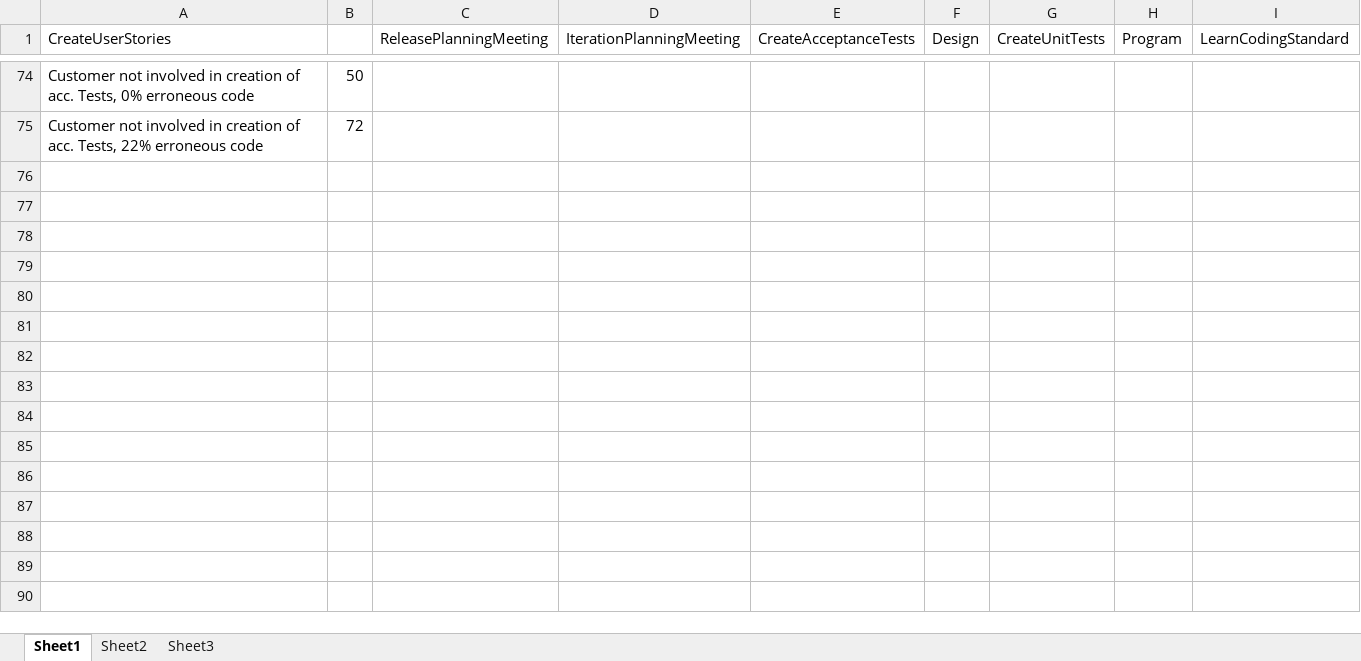
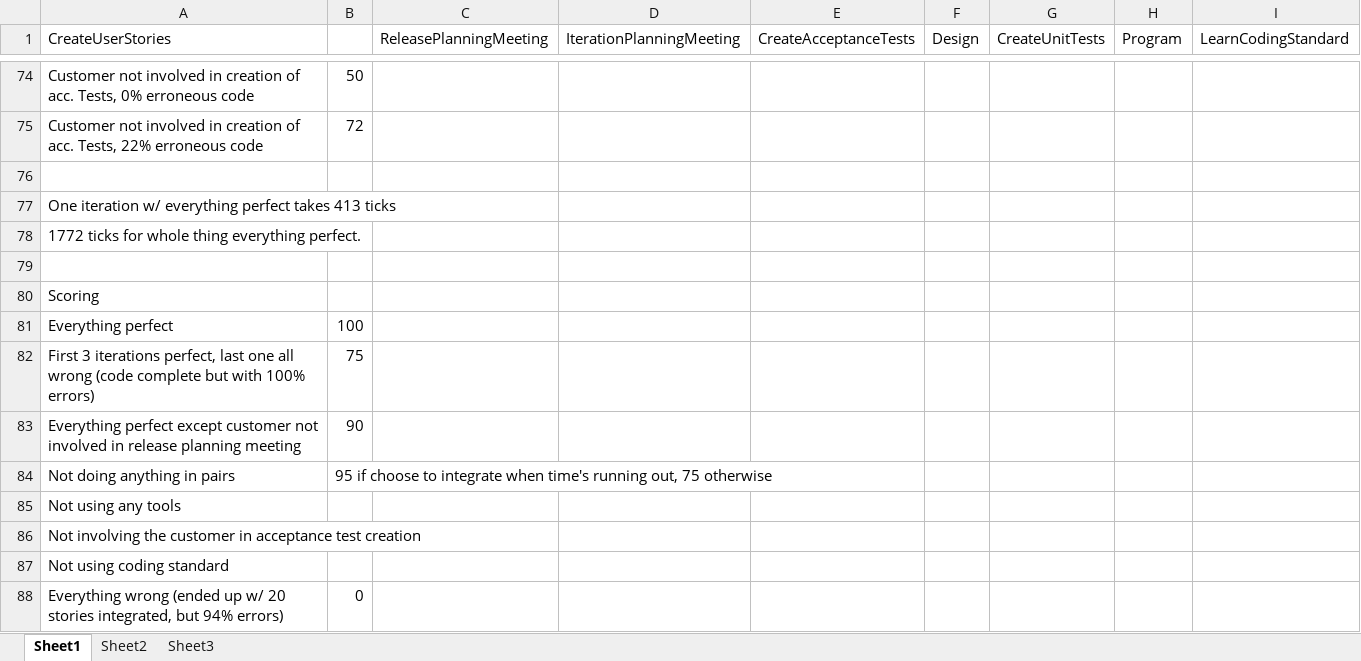
Before and after one commit to magsilva/SimES, an Excel workbook: res/models/xp/TestData.xlsx, sheet Sheet1, drawn as a sheet; only a part is shown, gaps mark what is left out; values as stored, in another font and other column widths than the file's, no borders; the diff names each change by its address in the sheet, - before the commit and + after, or states it on an @@ line.

Commit message:
Added scoring.
git-svn-id: http://tps.ics.uci.edu/svn/projects/simse/trunk/simse@5592 3eb8784e-3aee-0310-b028-d3d3d21a5a25

```diff
--- a/res/models/xp/TestData.xlsx (sheet Sheet1)
+++ b/res/models/xp/TestData.xlsx (sheet Sheet1)
+row 76: (empty)
+row 77: One iteration w/ everything perfect takes 413 ticks
+row 78: 1772 ticks for whole thing everything perfect.
+row 79: (empty)
+row 80: Scoring
+row 81: Everything perfect | 100
+row 82: First 3 iterations perfect, last one all wrong (code complete but with 100% errors) | 75
+row 83: Everything perfect except customer not involved in release planning meeting | 90
+row 84: Not doing anything in pairs | 95 if choose to integrate when time's running out, 75 otherwise
+row 85: Not using any tools
+row 86: Not involving the customer in acceptance test creation
+row 87: Not using coding standard
+row 88: Everything wrong (ended up w/ 20 stories integrated, but 94% errors) | 0
```
Also changed, not shown: 2 other files.
